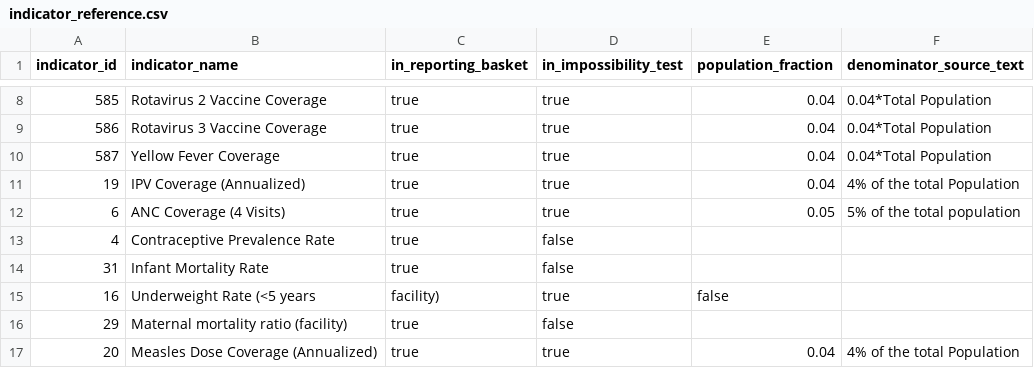
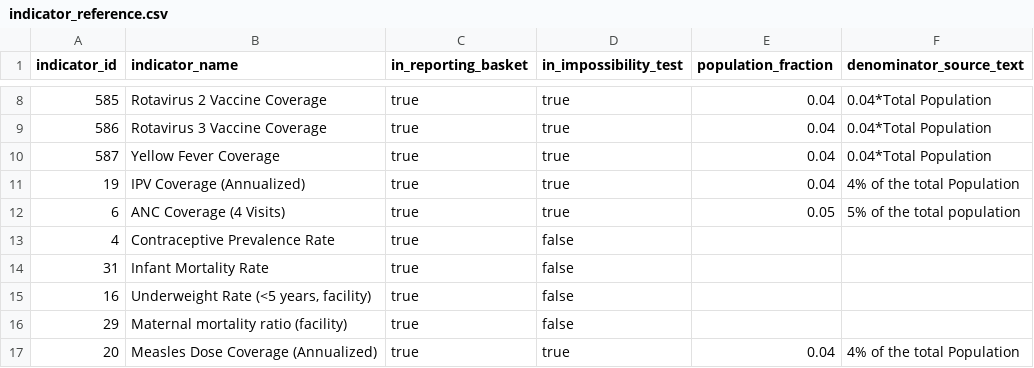
Before and after one commit to Kaide-LABS/Sand-FDE-App, a CSV file: warehouse/dbt/seeds/indicator_reference.csv, drawn as a sheet; only a part is shown, gaps mark what is left out.

Commit message:
Fix dbt seed/model bugs found during a live end-to-end run; update VERIFIED_SOURCES.md with the resolved MSDAT and GRID3 findings

```diff
--- a/warehouse/dbt/seeds/indicator_reference.csv
+++ b/warehouse/dbt/seeds/indicator_reference.csv
@@ -14,3 +14,3 @@ indicator_id,indicator_name,in_reporting_basket,in_impossibility_test,population
 31,Infant Mortality Rate,true,false,,
-16,Underweight Rate (<5 years, facility),true,false,,
+16,"Underweight Rate (<5 years, facility)",true,false,,
 29,Maternal mortality ratio (facility),true,false,,
```
Also changed, not shown: 7 other files.
